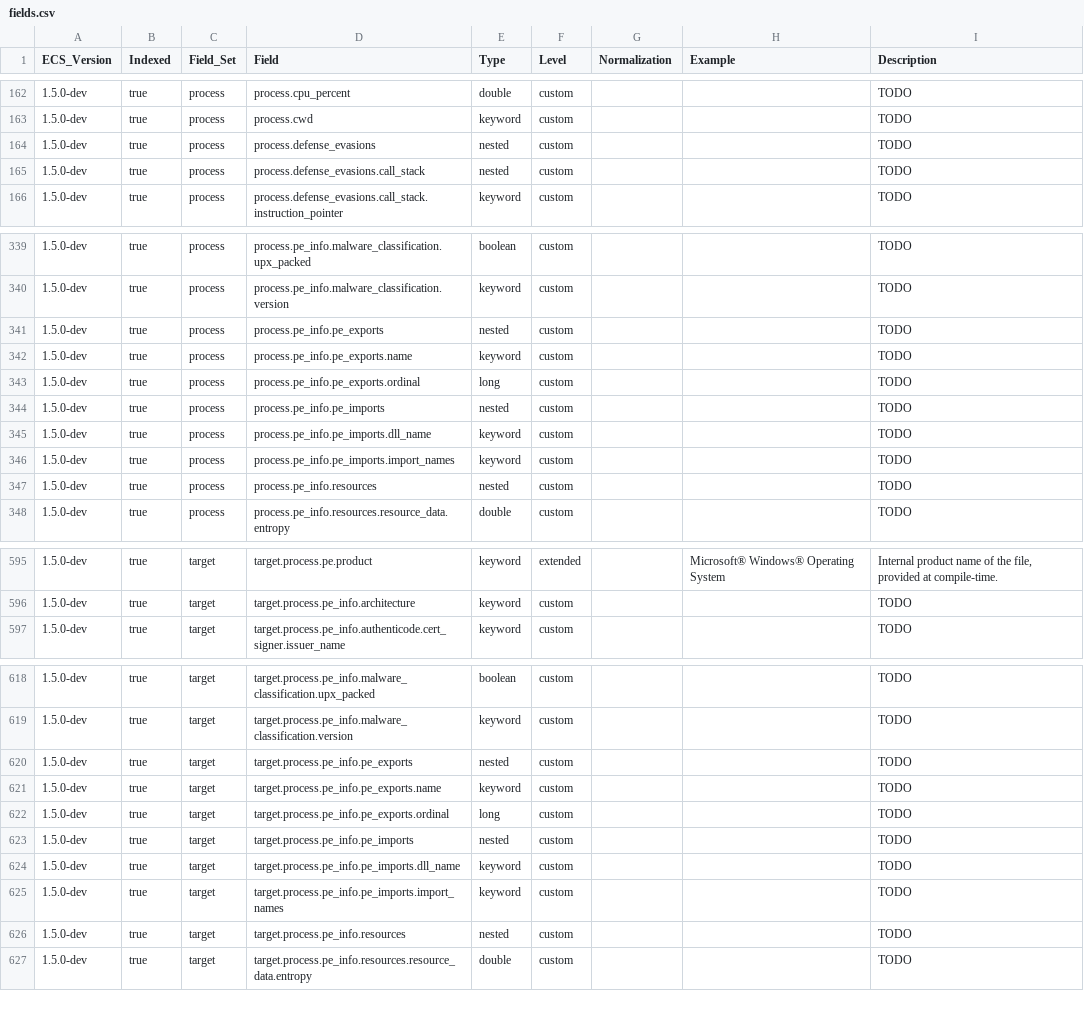
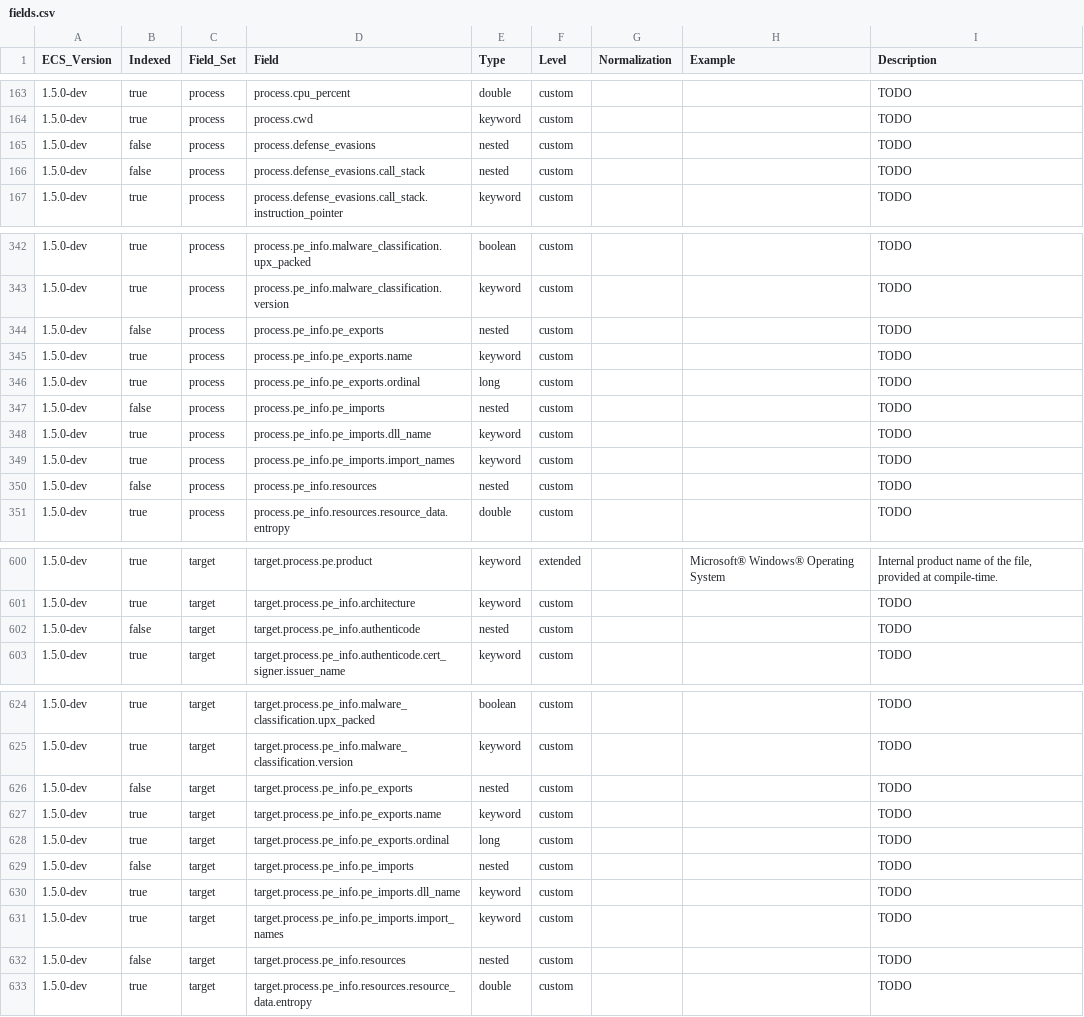
Before and after one commit to elastic/endpoint-package, a CSV file: generated/csv/fields.csv, drawn as a sheet; only a part is shown, gaps mark what is left out; the diff covers the shown part only.

Commit message:
dont index nested fields

```diff
--- a/generated/csv/fields.csv
+++ b/generated/csv/fields.csv
@@ -163,4 +164,4 @@ ECS_Version,Indexed,Field_Set,Field,Type,Level,Normalization,Example,Description
 1.5.0-dev,true,process,process.cwd,keyword,custom,,,TODO
-1.5.0-dev,true,process,process.defense_evasions,nested,custom,,,TODO
-1.5.0-dev,true,process,process.defense_evasions.call_stack,nested,custom,,,TODO
+1.5.0-dev,false,process,process.defense_evasions,nested,custom,,,TODO
+1.5.0-dev,false,process,process.defense_evasions.call_stack,nested,custom,,,TODO
 1.5.0-dev,true,process,process.defense_evasions.call_stack.instruction_pointer,keyword,custom,,,TODO
@@ -340,9 +343,9 @@ ECS_Version,Indexed,Field_Set,Field,Type,Level,Normalization,Example,Description
 1.5.0-dev,true,process,process.pe_info.malware_classification.version,keyword,custom,,,TODO
-1.5.0-dev,true,process,process.pe_info.pe_exports,nested,custom,,,TODO
+1.5.0-dev,false,process,process.pe_info.pe_exports,nested,custom,,,TODO
 1.5.0-dev,true,process,process.pe_info.pe_exports.name,keyword,custom,,,TODO
 1.5.0-dev,true,process,process.pe_info.pe_exports.ordinal,long,custom,,,TODO
-1.5.0-dev,true,process,process.pe_info.pe_imports,nested,custom,,,TODO
+1.5.0-dev,false,process,process.pe_info.pe_imports,nested,custom,,,TODO
 1.5.0-dev,true,process,process.pe_info.pe_imports.dll_name,keyword,custom,,,TODO
 1.5.0-dev,true,process,process.pe_info.pe_imports.import_names,keyword,custom,,,TODO
-1.5.0-dev,true,process,process.pe_info.resources,nested,custom,,,TODO
+1.5.0-dev,false,process,process.pe_info.resources,nested,custom,,,TODO
 1.5.0-dev,true,process,process.pe_info.resources.resource_data.entropy,double,custom,,,TODO
@@ -596,2 +601,3 @@ ECS_Version,Indexed,Field_Set,Field,Type,Level,Normalization,Example,Description
 1.5.0-dev,true,target,target.process.pe_info.architecture,keyword,custom,,,TODO
+1.5.0-dev,false,target,target.process.pe_info.authenticode,nested,custom,,,TODO
 1.5.0-dev,true,target,target.process.pe_info.authenticode.cert_signer.issuer_name,keyword,custom,,,TODO
@@ -619,9 +625,9 @@ ECS_Version,Indexed,Field_Set,Field,Type,Level,Normalization,Example,Description
 1.5.0-dev,true,target,target.process.pe_info.malware_classification.version,keyword,custom,,,TODO
-1.5.0-dev,true,target,target.process.pe_info.pe_exports,nested,custom,,,TODO
+1.5.0-dev,false,target,target.process.pe_info.pe_exports,nested,custom,,,TODO
 1.5.0-dev,true,target,target.process.pe_info.pe_exports.name,keyword,custom,,,TODO
 1.5.0-dev,true,target,target.process.pe_info.pe_exports.ordinal,long,custom,,,TODO
-1.5.0-dev,true,target,target.process.pe_info.pe_imports,nested,custom,,,TODO
+1.5.0-dev,false,target,target.process.pe_info.pe_imports,nested,custom,,,TODO
 1.5.0-dev,true,target,target.process.pe_info.pe_imports.dll_name,keyword,custom,,,TODO
 1.5.0-dev,true,target,target.process.pe_info.pe_imports.import_names,keyword,custom,,,TODO
-1.5.0-dev,true,target,target.process.pe_info.resources,nested,custom,,,TODO
+1.5.0-dev,false,target,target.process.pe_info.resources,nested,custom,,,TODO
 1.5.0-dev,true,target,target.process.pe_info.resources.resource_data.entropy,double,custom,,,TODO
```
Also changed, not shown: 5 added rows and 25 edited cells elsewhere in this file, 12 other files.
